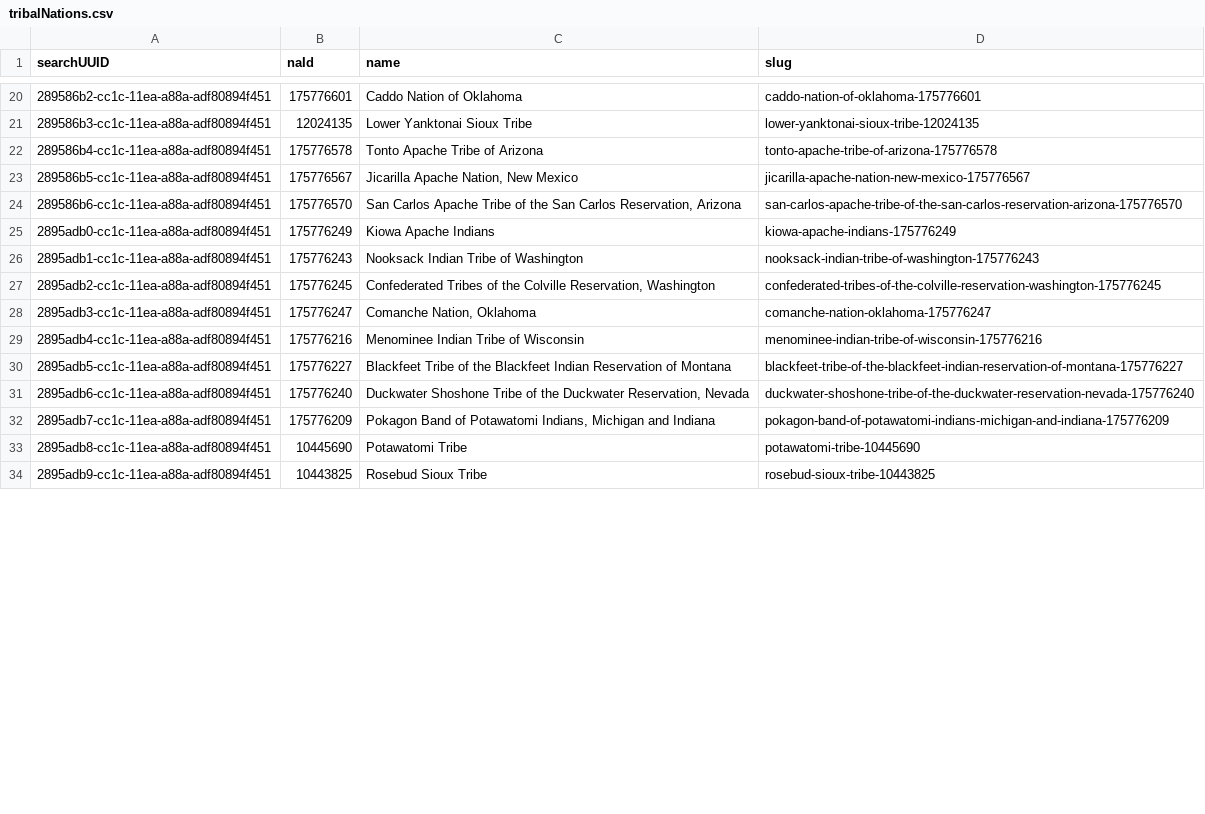
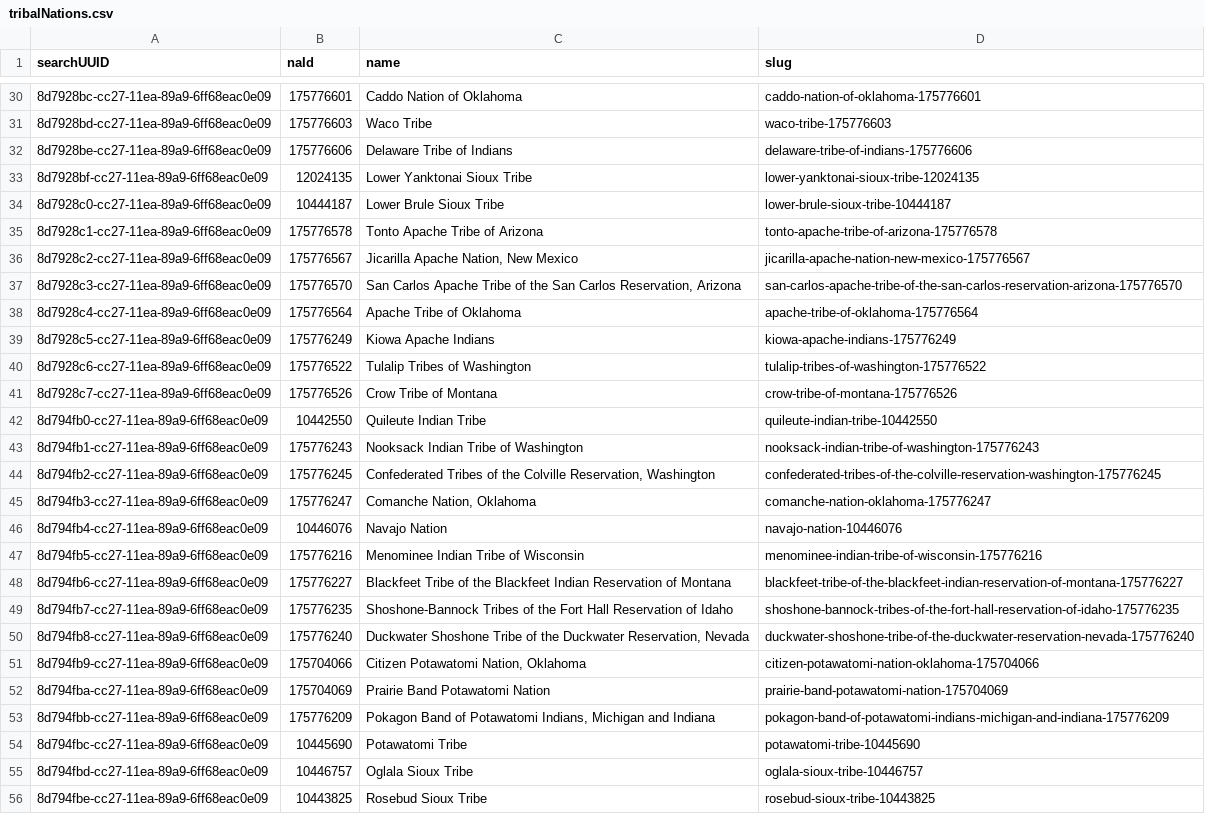
Before and after one commit to usnationalarchives/nara-bia-photos, a CSV file: src/data/tribalNations.csv, drawn as a sheet; only a part is shown, gaps mark what is left out; the diff covers the shown part only.

Commit message:
feat: re-work data to support multiple objects per record

```diff
--- a/src/data/tribalNations.csv
+++ b/src/data/tribalNations.csv
@@ -20,15 +30,27 @@ searchUUID,naId,name,slug
-289586b2-cc1c-11ea-a88a-adf80894f451,175776601,Caddo Nation of Oklahoma,caddo-nation-of-oklahoma-175776601
-289586b3-cc1c-11ea-a88a-adf80894f451,12024135,Lower Yanktonai Sioux Tribe,lower-yanktonai-sioux-tribe-12024135
-289586b4-cc1c-11ea-a88a-adf80894f451,175776578,Tonto Apache Tribe of Arizona,tonto-apache-tribe-of-arizona-175776578
-289586b5-cc1c-11ea-a88a-adf80894f451,175776567,"Jicarilla Apache Nation, New Mexico",jicarilla-apache-nation-new-mexico-175776567
-289586b6-cc1c-11ea-a88a-adf80894f451,175776570,"San Carlos Apache Tribe of the San Carlos Reservation, Arizona",san-carlos-apache-tribe-of-the-san-carlos-reservation-arizona-175776570
-2895adb0-cc1c-11ea-a88a-adf80894f451,175776249,Kiowa Apache Indians,kiowa-apache-indians-175776249
-2895adb1-cc1c-11ea-a88a-adf80894f451,175776243,Nooksack Indian Tribe of Washington,nooksack-indian-tribe-of-washington-175776243
-2895adb2-cc1c-11ea-a88a-adf80894f451,175776245,"Confederated Tribes of the Colville Reservation, Washington",confederated-tribes-of-the-colville-reservation-washington-175776245
-2895adb3-cc1c-11ea-a88a-adf80894f451,175776247,"Comanche Nation, Oklahoma",comanche-nation-oklahoma-175776247
-2895adb4-cc1c-11ea-a88a-adf80894f451,175776216,Menominee Indian Tribe of Wisconsin,menominee-indian-tribe-of-wisconsin-175776216
-2895adb5-cc1c-11ea-a88a-adf80894f451,175776227,Blackfeet Tribe of the Blackfeet Indian Reservation of Montana,blackfeet-tribe-of-the-blackfeet-indian-reservation-of-montana-175776227
-2895adb6-cc1c-11ea-a88a-adf80894f451,175776240,"Duckwater Shoshone Tribe of the Duckwater Reservation, Nevada",duckwater-shoshone-tribe-of-the-duckwater-reservation-nevada-175776240
-2895adb7-cc1c-11ea-a88a-adf80894f451,175776209,"Pokagon Band of Potawatomi Indians, Michigan and Indiana",pokagon-band-of-potawatomi-indians-michigan-and-indiana-175776209
-2895adb8-cc1c-11ea-a88a-adf80894f451,10445690,Potawatomi Tribe,potawatomi-tribe-10445690
-2895adb9-cc1c-11ea-a88a-adf80894f451,10443825,Rosebud Sioux Tribe,rosebud-sioux-tribe-10443825
+8d7928bc-cc27-11ea-89a9-6ff68eac0e09,175776601,Caddo Nation of Oklahoma,caddo-nation-of-oklahoma-175776601
+8d7928bd-cc27-11ea-89a9-6ff68eac0e09,175776603,Waco Tribe,waco-tribe-175776603
+8d7928be-cc27-11ea-89a9-6ff68eac0e09,175776606,Delaware Tribe of Indians,delaware-tribe-of-indians-175776606
+8d7928bf-cc27-11ea-89a9-6ff68eac0e09,12024135,Lower Yanktonai Sioux Tribe,lower-yanktonai-sioux-tribe-12024135
+8d7928c0-cc27-11ea-89a9-6ff68eac0e09,10444187,Lower Brule Sioux Tribe,lower-brule-sioux-tribe-10444187
+8d7928c1-cc27-11ea-89a9-6ff68eac0e09,175776578,Tonto Apache Tribe of Arizona,tonto-apache-tribe-of-arizona-175776578
+8d7928c2-cc27-11ea-89a9-6ff68eac0e09,175776567,"Jicarilla Apache Nation, New Mexico",jicarilla-apache-nation-new-mexico-175776567
+8d7928c3-cc27-11ea-89a9-6ff68eac0e09,175776570,"San Carlos Apache Tribe of the San Carlos Reservation, Arizona",san-carlos-apache-tribe-of-the-san-carlos-reservation-arizona-175776570
+8d7928c4-cc27-11ea-89a9-6ff68eac0e09,175776564,Apache Tribe of Oklahoma,apache-tribe-of-oklahoma-175776564
+8d7928c5-cc27-11ea-89a9-6ff68eac0e09,175776249,Kiowa Apache Indians,kiowa-apache-indians-175776249
+8d7928c6-cc27-11ea-89a9-6ff68eac0e09,175776522,Tulalip Tribes of Washington,tulalip-tribes-of-washington-175776522
+8d7928c7-cc27-11ea-89a9-6ff68eac0e09,175776526,Crow Tribe of Montana,crow-tribe-of-montana-175776526
+8d794fb0-cc27-11ea-89a9-6ff68eac0e09,10442550,Quileute Indian Tribe,quileute-indian-tribe-10442550
+8d794fb1-cc27-11ea-89a9-6ff68eac0e09,175776243,Nooksack Indian Tribe of Washington,nooksack-indian-tribe-of-washington-175776243
+8d794fb2-cc27-11ea-89a9-6ff68eac0e09,175776245,"Confederated Tribes of the Colville Reservation, Washington",confederated-tribes-of-the-colville-reservation-washington-175776245
+8d794fb3-cc27-11ea-89a9-6ff68eac0e09,175776247,"Comanche Nation, Oklahoma",comanche-nation-oklahoma-175776247
+8d794fb4-cc27-11ea-89a9-6ff68eac0e09,10446076,Navajo Nation,navajo-nation-10446076
+8d794fb5-cc27-11ea-89a9-6ff68eac0e09,175776216,Menominee Indian Tribe of Wisconsin,menominee-indian-tribe-of-wisconsin-175776216
+8d794fb6-cc27-11ea-89a9-6ff68eac0e09,175776227,Blackfeet Tribe of the Blackfeet Indian Reservation of Montana,blackfeet-tribe-of-the-blackfeet-indian-reservation-of-montana-175776227
+8d794fb7-cc27-11ea-89a9-6ff68eac0e09,175776235,Shoshone-Bannock Tribes of the Fort Hall Reservation of Idaho,shoshone-bannock-tribes-of-the-fort-hall-reservation-of-idaho-175776235
+8d794fb8-cc27-11ea-89a9-6ff68eac0e09,175776240,"Duckwater Shoshone Tribe of the Duckwater Reservation, Nevada",duckwater-shoshone-tribe-of-the-duckwater-reservation-nevada-175776240
+8d794fb9-cc27-11ea-89a9-6ff68eac0e09,175704066,"Citizen Potawatomi Nation, Oklahoma",citizen-potawatomi-nation-oklahoma-175704066
+8d794fba-cc27-11ea-89a9-6ff68eac0e09,175704069,Prairie Band Potawatomi Nation,prairie-band-potawatomi-nation-175704069
+8d794fbb-cc27-11ea-89a9-6ff68eac0e09,175776209,"Pokagon Band of Potawatomi Indians, Michigan and Indiana",pokagon-band-of-potawatomi-indians-michigan-and-indiana-175776209
+8d794fbc-cc27-11ea-89a9-6ff68eac0e09,10445690,Potawatomi Tribe,potawatomi-tribe-10445690
+8d794fbd-cc27-11ea-89a9-6ff68eac0e09,10446757,Oglala Sioux Tribe,oglala-sioux-tribe-10446757
+8d794fbe-cc27-11ea-89a9-6ff68eac0e09,10443825,Rosebud Sioux Tribe,rosebud-sioux-tribe-10443825
```
Also changed, not shown: 13 added rows and 21 edited cells elsewhere in this file, 12 other files.
